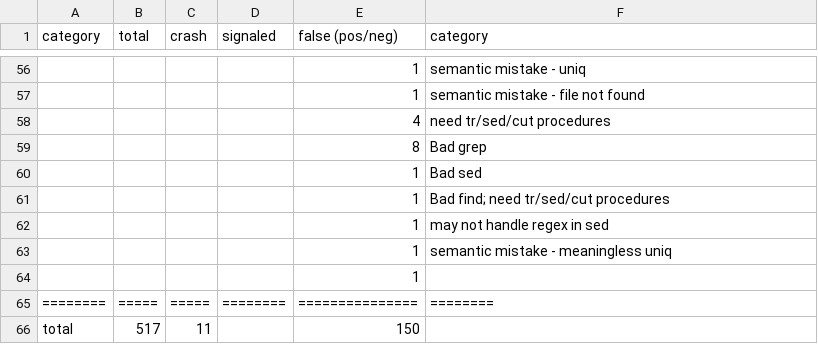
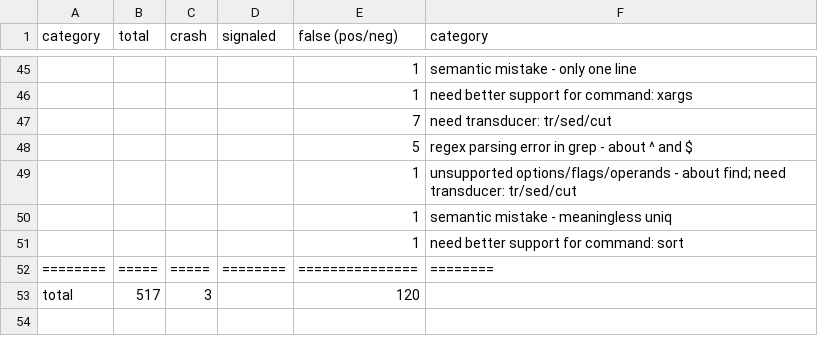
Before and after one commit to atlas-brown/rt, a CSV file: evaluation_results/raw/summary.csv, drawn as a sheet; only a part is shown, gaps mark what is left out; removed rows and columns are numbered as before the commit, all else as after; the diff covers the shown part only; the diff names each change by its address in the sheet, - before the commit and + after, or states it on an @@ line.

```diff
--- a/evaluation_results/raw/summary.csv
+++ b/evaluation_results/raw/summary.csv
-F45 (category): semantic mistake - uniq
+F45 (category): semantic mistake - only one line
-F46 (category): semantic mistake - file not found
+F46 (category): need better support for command: xargs
-row 58:  |  |  |  | 4 | need tr/sed/cut procedures
-row 59:  |  |  |  | 8 | Bad grep
-row 60:  |  |  |  | 1 | Bad sed
+row 47:  |  |  |  | 7 | need transducer: tr/sed/cut
+row 48:  |  |  |  | 5 | regex parsing error in grep - about ^ and $
-F49 (category): Bad find; need tr/sed/cut procedures
+F49 (category): unsupported options/flags/operands - about find; need transducer: tr/sed/cut
-row 62:  |  |  |  | 1 | may not handle regex in sed
-F51 (category): (empty)
+F51 (category): need better support for command: sort
-C53 (crash): 11
+C53 (crash): 3
-E53 (false (pos/neg)): 150
+E53 (false (pos/neg)): 120
```
Also changed, not shown: 14 added rows, 25 removed rows and 17 edited cells elsewhere in this file, 1 other file.
